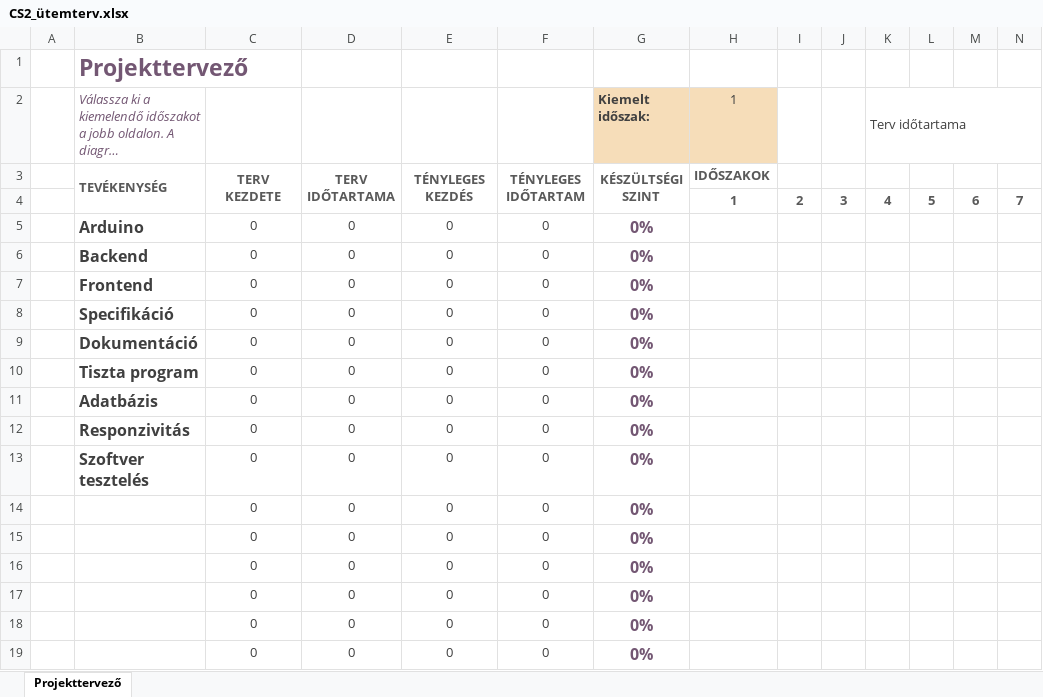
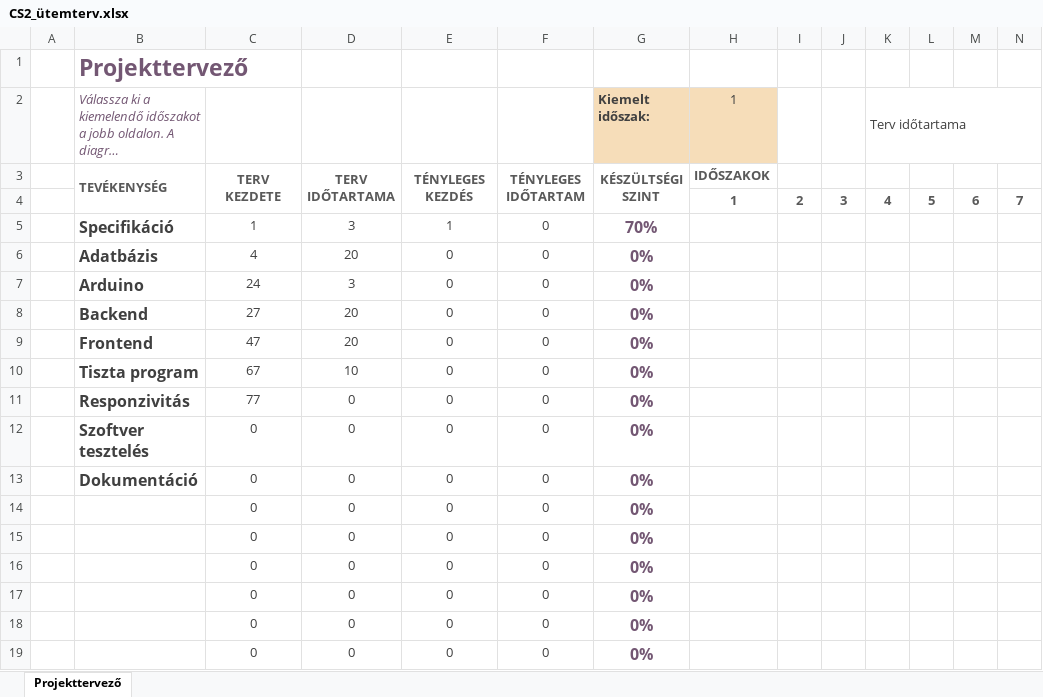
Before and after one commit to CsenkiGergely/13_S2_2_vizsgaremek, an Excel workbook: Dokumentáció/CS2_ütemterv.xlsx, sheet Projekttervező, drawn as a sheet; only a part is shown; long unchanged cells end in …; values as stored, in another font and other column widths than the file's, no borders; conditional formats not drawn; removed rows and columns are numbered as before the commit, all else as after; rows hold the shown columns only; the diff names each change by its address in the sheet, - before the commit and + after, or states it on an @@ line.

Commit message:
ütemterv

```diff
--- a/Dokumentáció/CS2_ütemterv.xlsx (sheet Projekttervező)
+++ b/Dokumentáció/CS2_ütemterv.xlsx (sheet Projekttervező)
+row 5:  | Specifikáció | 1 | 3 | 1 | 0 | 70%
+row 6:  | Adatbázis | 4 | 20 | 0 | 0 | 0%
-C7: 0
+C7: 24
-D7: 0
+D7: 3
-C8: 0
+C8: 27
-D8: 0
+D8: 20
+row 9:  | Frontend | 47 | 20 | 0 | 0 | 0%
+row 10:  | Tiszta program | 67 | 10 | 0 | 0 | 0%
-B11: Frontend
+B11: Responzivitás
-C11: 0
+C11: 77
-B12: Specifikáció
+B12: Szoftver tesztelés
-row 10:  | Tiszta program | 0 | 0 | 0 | 0 | 0%
-row 11:  | Adatbázis | 0 | 0 | 0 | 0 | 0%
-row 12:  | Responzivitás | 0 | 0 | 0 | 0 | 0%
-row 13:  | Szoftver tesztelés | 0 | 0 | 0 | 0 | 0%
```
